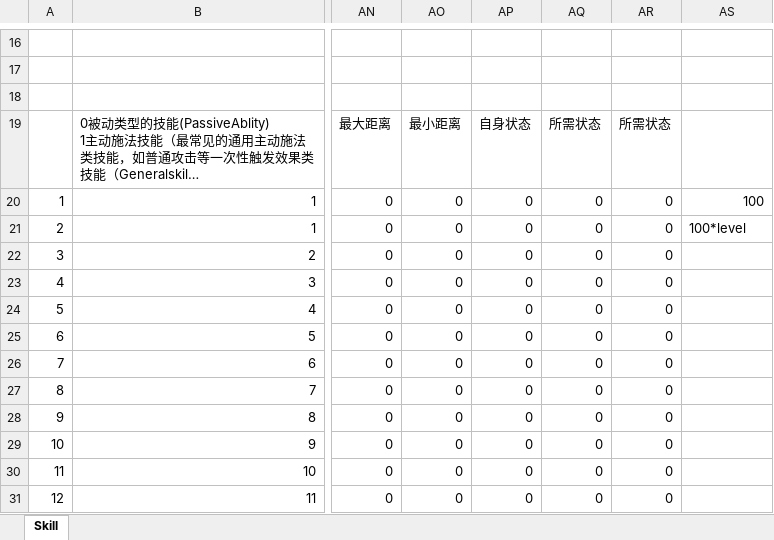
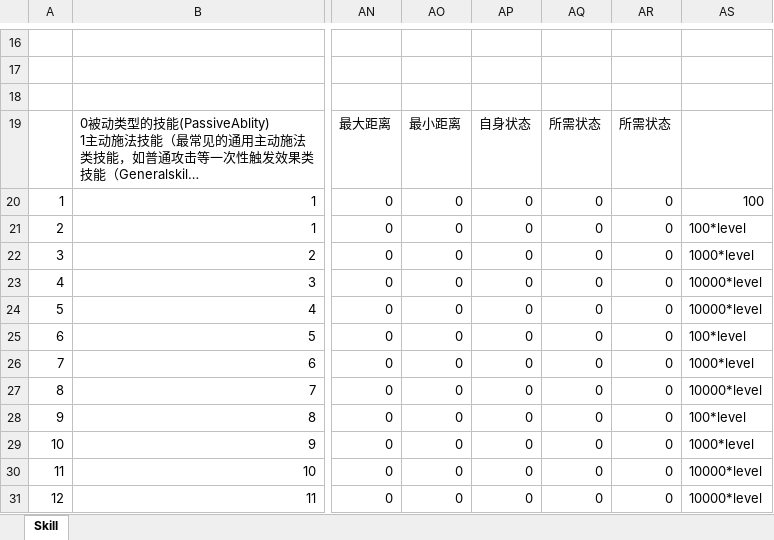
Before and after one commit to luyuancpp/mmorpg, an Excel workbook: bin/config/xlsx/Skill.xlsx, sheet Skill, drawn as a sheet; only a part is shown, gaps mark what is left out; long unchanged cells end in …; values as stored, in another font and other column widths than the file's, no borders; the diff names each change by its address in the sheet, - before the commit and + after, or states it on an @@ line.

Commit message:
excel expression

```diff
--- a/bin/config/xlsx/Skill.xlsx (sheet Skill)
+++ b/bin/config/xlsx/Skill.xlsx (sheet Skill)
-AS22: (empty)
+AS22: 1000*level
-AS23:AS24: (empty)
+AS23:AS24: 10000*level
-AS25: (empty)
+AS25: 100*level
-AS26: (empty)
+AS26: 1000*level
-AS27: (empty)
+AS27: 10000*level
-AS28: (empty)
+AS28: 100*level
-AS29: (empty)
+AS29: 1000*level
-AS30:AS31: (empty)
+AS30:AS31: 10000*level
```
Also changed, not shown: 2 other files.
